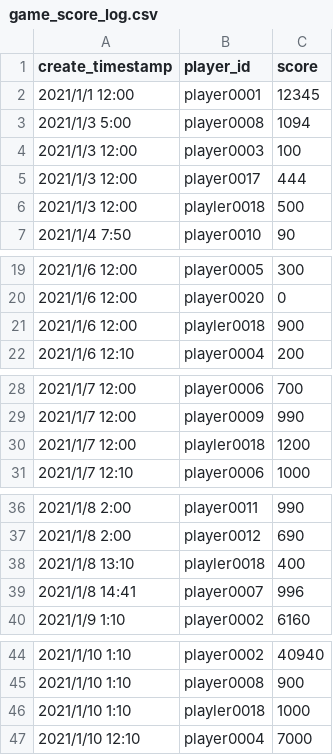
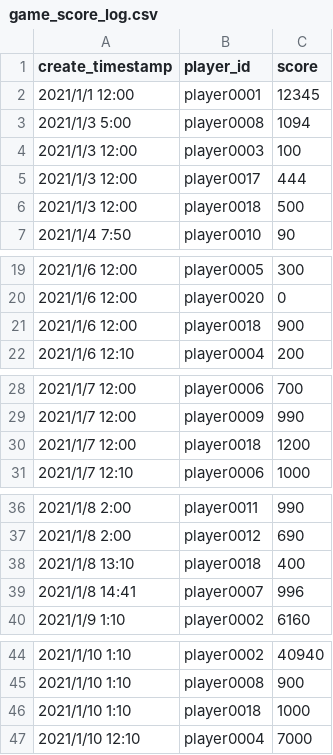
Before and after one commit to miyayamaM/yumemi_coding_test, a CSV file: game_score_log.csv, drawn as a sheet; only a part is shown, gaps mark what is left out; the diff covers the shown part only.

Commit message:
idの間違いを修正

```diff
--- a/game_score_log.csv
+++ b/game_score_log.csv
@@ -5,3 +5,3 @@ create_timestamp,player_id,score
 2021/1/3 12:00,player0017,444
-2021/1/3 12:00,playler0018,500
+2021/1/3 12:00,player0018,500
 2021/1/4 7:50,player0010,90
@@ -20,3 +20,3 @@ create_timestamp,player_id,score
 2021/1/6 12:00,player0020,0
-2021/1/6 12:00,playler0018,900
+2021/1/6 12:00,player0018,900
 2021/1/6 12:10,player0004,200
@@ -29,3 +29,3 @@ create_timestamp,player_id,score
 2021/1/7 12:00,player0009,990
-2021/1/7 12:00,playler0018,1200
+2021/1/7 12:00,player0018,1200
 2021/1/7 12:10,player0006,1000
@@ -37,3 +37,3 @@ create_timestamp,player_id,score
 2021/1/8 2:00,player0012,690
-2021/1/8 13:10,playler0018,400
+2021/1/8 13:10,player0018,400
 2021/1/8 14:41,player0007,996
@@ -45,3 +45,3 @@ create_timestamp,player_id,score
 2021/1/10 1:10,player0008,900
-2021/1/10 1:10,playler0018,1000
+2021/1/10 1:10,player0018,1000
 2021/1/10 12:10,player0004,7000
```
Also changed, not shown: 2 edited cells elsewhere in this file.
